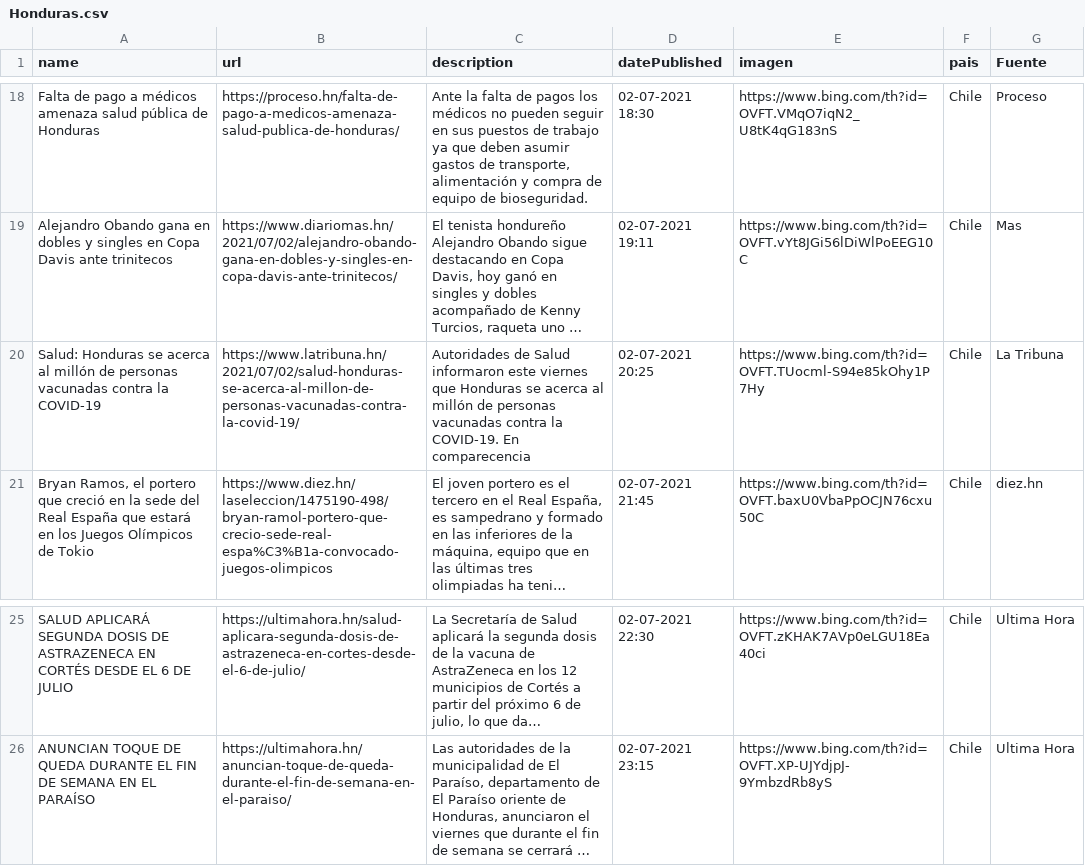
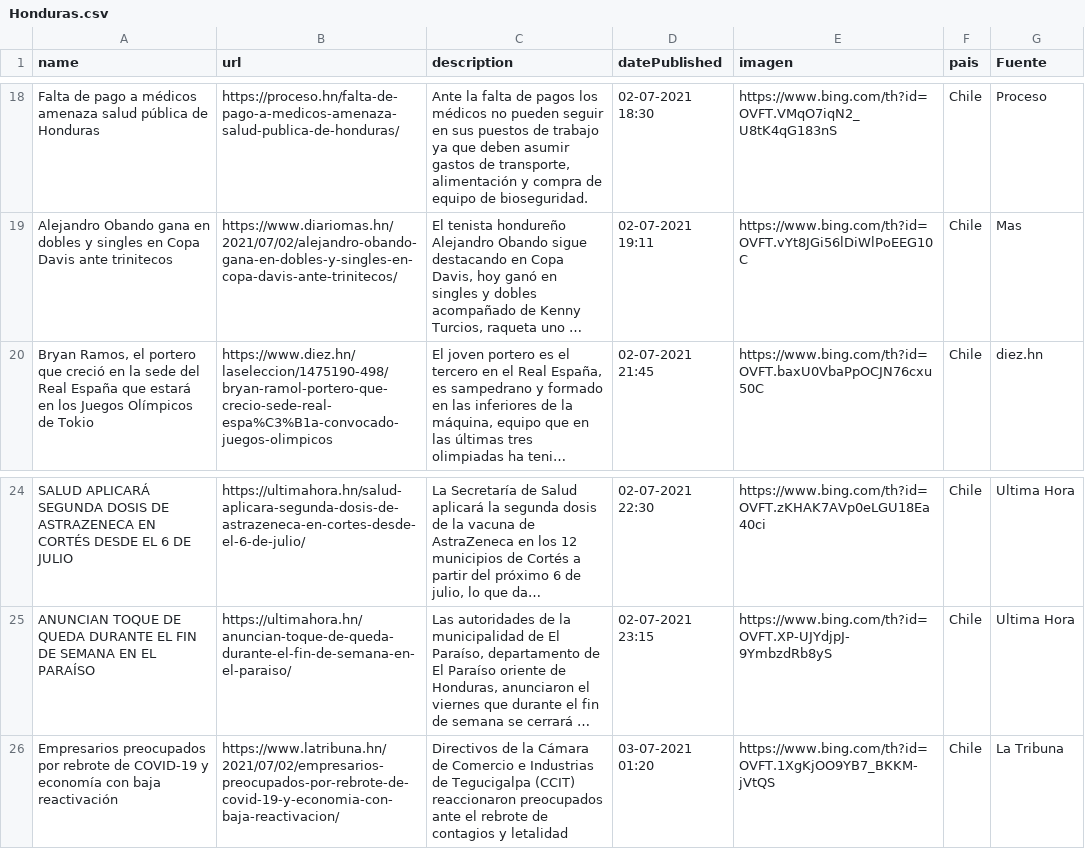
Before and after one commit to hectorflores329/github-actions_HN, a CSV file: Bing/News/Honduras.csv, drawn as a sheet; only a part is shown, gaps mark what is left out; long unchanged cells end in …; removed rows and columns are numbered as before the commit, all else as after; the diff names each change by its address in the sheet, - before the commit and + after, or states it on an @@ line.

Commit message:
Descargado archivos

```diff
--- a/Bing/News/Honduras.csv
+++ b/Bing/News/Honduras.csv
-row 20: Salud: Honduras se acerca al millón de personas vacunadas contra la COVID-19 | https://www.latribuna.hn/2021/07/02/salud-honduras-se-acerca-al-millon-de-personas-vacunadas-contra-la-covid-19/ | Autoridades de Salud informaron este viernes que Honduras se acerca al millón de personas vacunadas contra la COVID-19. En comparecencia | 02-07-2021 20:25 | https://www.bing.com/th?id=OVFT.TUocml-S94e85kOhy1P7Hy | Chile | La Tribuna
+row 26: Empresarios preocupados por rebrote de COVID-19 y economía con baja reactivación | https://www.latribuna.hn/2021/07/02/empresarios-preocupados-por-rebrote-de-covid-19-y-economia-con-baja-reactivacion/ | Directivos de la Cámara de Comercio e Industrias de Tegucigalpa (CCIT) reaccionaron preocupados ante el rebrote de contagios y letalidad | 03-07-2021 01:20 | https://www.bing.com/th?id=OVFT.1XgKjOO9YB7_BKKM-jVtQS | Chile | La Tribuna
```
